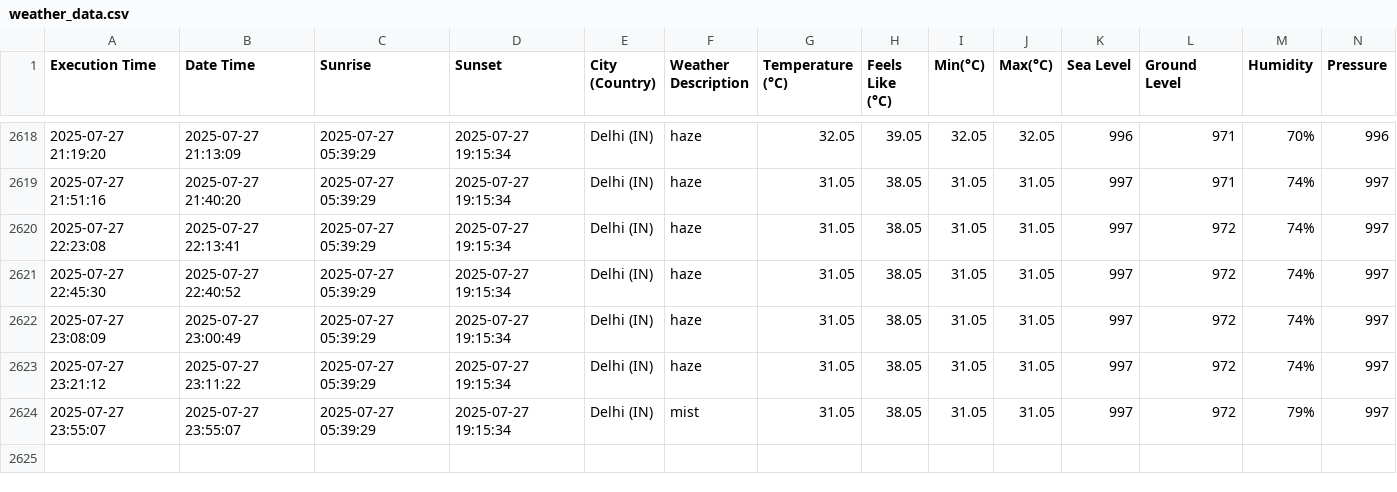
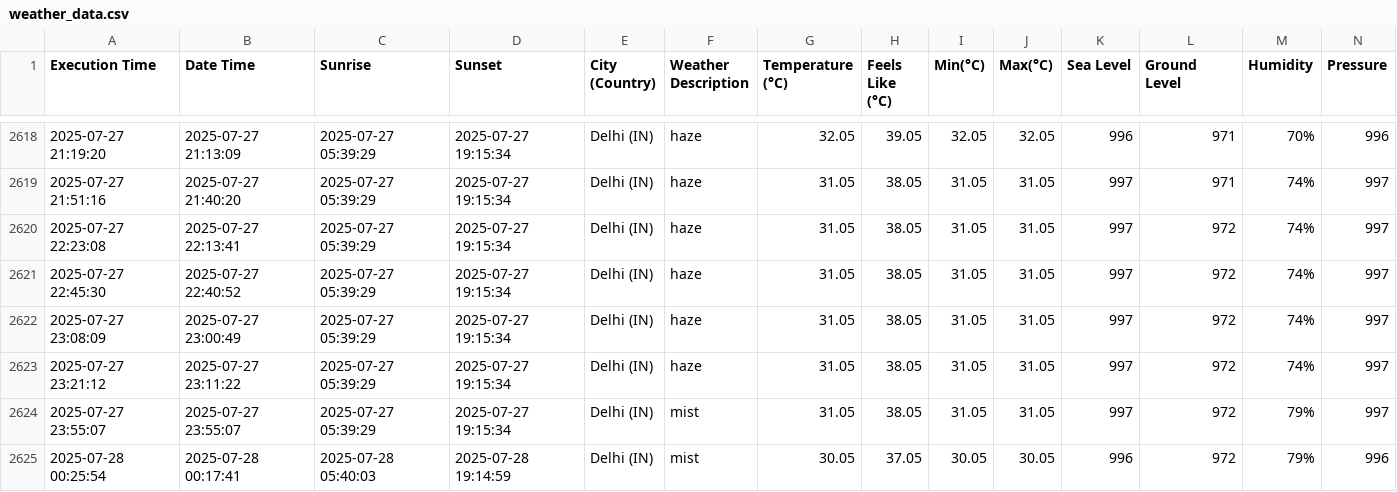
Before and after one commit to harbinder/weather-data, a CSV file: weather_data.csv, drawn as a sheet; only a part is shown, gaps mark what is left out; rows hold the shown columns only; the diff names each change by its address in the sheet, - before the commit and + after, or states it on an @@ line.

```diff
--- a/weather_data.csv
+++ b/weather_data.csv
+row 2625: 2025-07-28 00:25:54 | 2025-07-28 00:17:41 | 2025-07-28 05:40:03 | 2025-07-28 19:14:59 | Delhi (IN) | mist | 30.05 | 37.05 | 30.05 | 30.05 | 996 | 972 | 79% | 996
```
